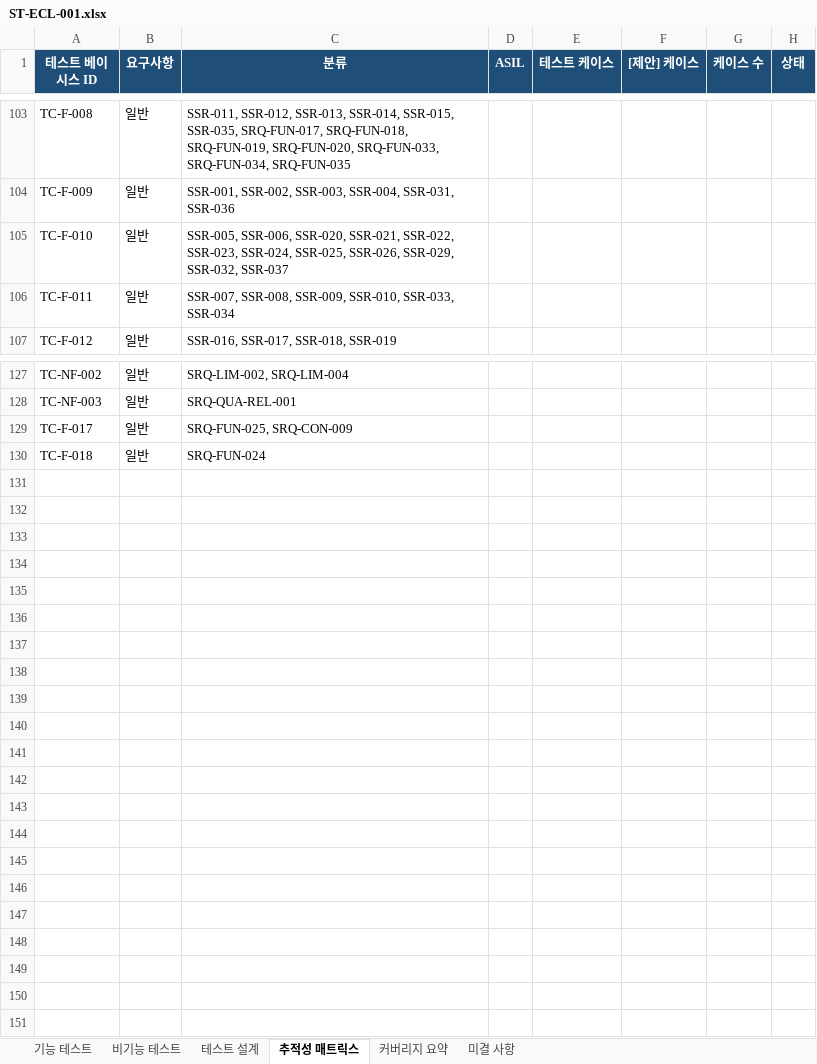
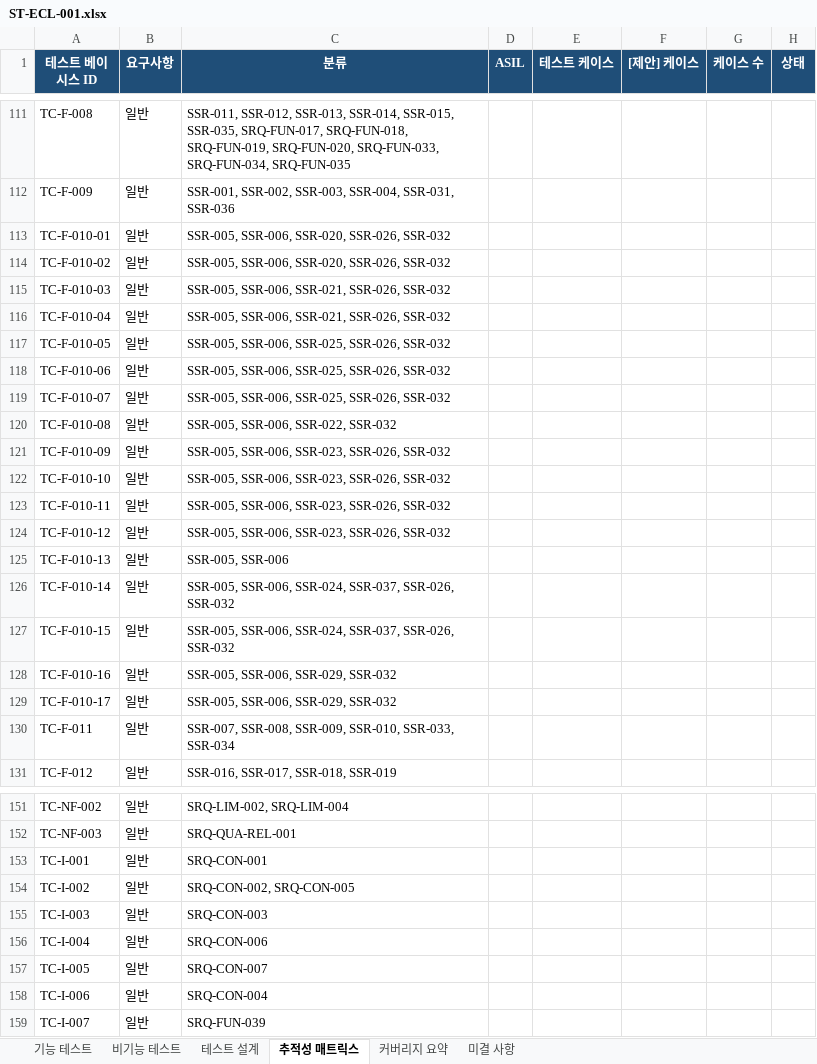
Before and after one commit to yallacha/Claude_Clang, an Excel workbook: docs/system-test/ST-ECL-001.xlsx, sheet 추적성 매트릭스, drawn as a sheet; only a part is shown, gaps mark what is left out; values as stored, in another font and other column widths than the file's, no borders; addresses are those after the commit; the diff covers the shown part only; the diff names each change by its address in the sheet, - before the commit and + after, or states it on an @@ line.

```diff
--- a/docs/system-test/ST-ECL-001.xlsx (sheet 추적성 매트릭스)
+++ b/docs/system-test/ST-ECL-001.xlsx (sheet 추적성 매트릭스)
+row 113: TC-F-010-01 | 일반 | SSR-005, SSR-006, SSR-020, SSR-026, SSR-032
+row 114: TC-F-010-02 | 일반 | SSR-005, SSR-006, SSR-020, SSR-026, SSR-032
+row 115: TC-F-010-03 | 일반 | SSR-005, SSR-006, SSR-021, SSR-026, SSR-032
+row 116: TC-F-010-04 | 일반 | SSR-005, SSR-006, SSR-021, SSR-026, SSR-032
+row 117: TC-F-010-05 | 일반 | SSR-005, SSR-006, SSR-025, SSR-026, SSR-032
+row 118: TC-F-010-06 | 일반 | SSR-005, SSR-006, SSR-025, SSR-026, SSR-032
+row 119: TC-F-010-07 | 일반 | SSR-005, SSR-006, SSR-025, SSR-026, SSR-032
+row 120: TC-F-010-08 | 일반 | SSR-005, SSR-006, SSR-022, SSR-032
+row 121: TC-F-010-09 | 일반 | SSR-005, SSR-006, SSR-023, SSR-026, SSR-032
+row 122: TC-F-010-10 | 일반 | SSR-005, SSR-006, SSR-023, SSR-026, SSR-032
+row 123: TC-F-010-11 | 일반 | SSR-005, SSR-006, SSR-023, SSR-026, SSR-032
+row 124: TC-F-010-12 | 일반 | SSR-005, SSR-006, SSR-023, SSR-026, SSR-032
+row 125: TC-F-010-13 | 일반 | SSR-005, SSR-006
-A126 (테스트 베이시스 ID): TC-F-010
+A126 (테스트 베이시스 ID): TC-F-010-14
-C126 (분류): SSR-005, SSR-006, SSR-020, SSR-021, SSR-022, SSR-023, SSR-024, SSR-025, SSR-026, SSR-029, SSR-032, SSR-037
+C126 (분류): SSR-005, SSR-006, SSR-024, SSR-037, SSR-026, SSR-032
+row 127: TC-F-010-15 | 일반 | SSR-005, SSR-006, SSR-024, SSR-037, SSR-026, SSR-032
+row 128: TC-F-010-16 | 일반 | SSR-005, SSR-006, SSR-029, SSR-032
+row 129: TC-F-010-17 | 일반 | SSR-005, SSR-006, SSR-029, SSR-032
+row 153: TC-I-001 | 일반 | SRQ-CON-001
-A154 (테스트 베이시스 ID): TC-F-017
+A154 (테스트 베이시스 ID): TC-I-002
-C154 (분류): SRQ-FUN-025, SRQ-CON-009
+C154 (분류): SRQ-CON-002, SRQ-CON-005
+row 155: TC-I-003 | 일반 | SRQ-CON-003
+row 156: TC-I-004 | 일반 | SRQ-CON-006
+row 157: TC-I-005 | 일반 | SRQ-CON-007
+row 158: TC-I-006 | 일반 | SRQ-CON-004
-A159 (테스트 베이시스 ID): TC-F-018
+A159 (테스트 베이시스 ID): TC-I-007
-C159 (분류): SRQ-FUN-024
+C159 (분류): SRQ-FUN-039
```
Also changed, not shown: 8 added rows, 65 edited cells and cell formats elsewhere in this sheet, sheet 테스트 설계, sheet 기능 테스트, sheet 비기능 테스트, sheet 미결 사항, sheet 커버리지 요약, 44 other files.
